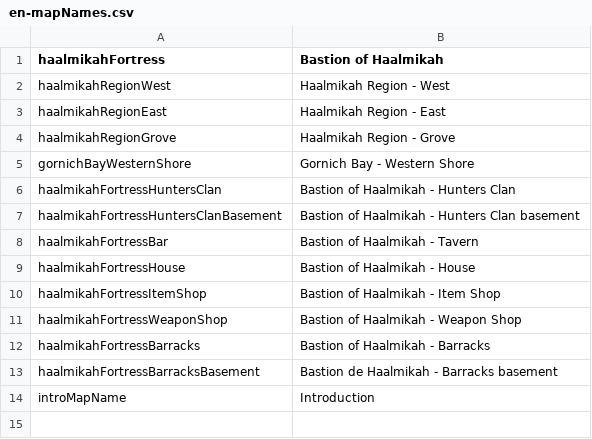
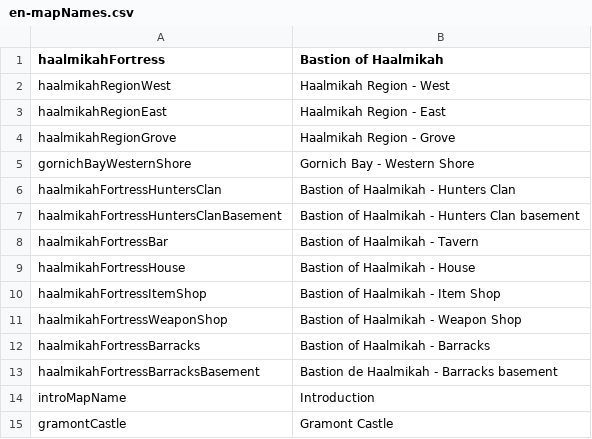
Before and after one commit to MaximeJoly96/LC_Unity, a CSV file: LC_Unity/Assets/Data/Languages/English/en-mapNames.csv, drawn as a sheet.

```diff
--- a/LC_Unity/Assets/Data/Languages/English/en-mapNames.csv
+++ b/LC_Unity/Assets/Data/Languages/English/en-mapNames.csv
@@ -14 +14,2 @@ haalmikahFortressBarracksBasement;Bastion de Haalmikah - Barracks basement
 introMapName;Introduction
+gramontCastle;Gramont Castle
```
Also changed, not shown: LC_Unity/Assets/Data/Languages/French/fr-mapNames.csv, 19 other files.
